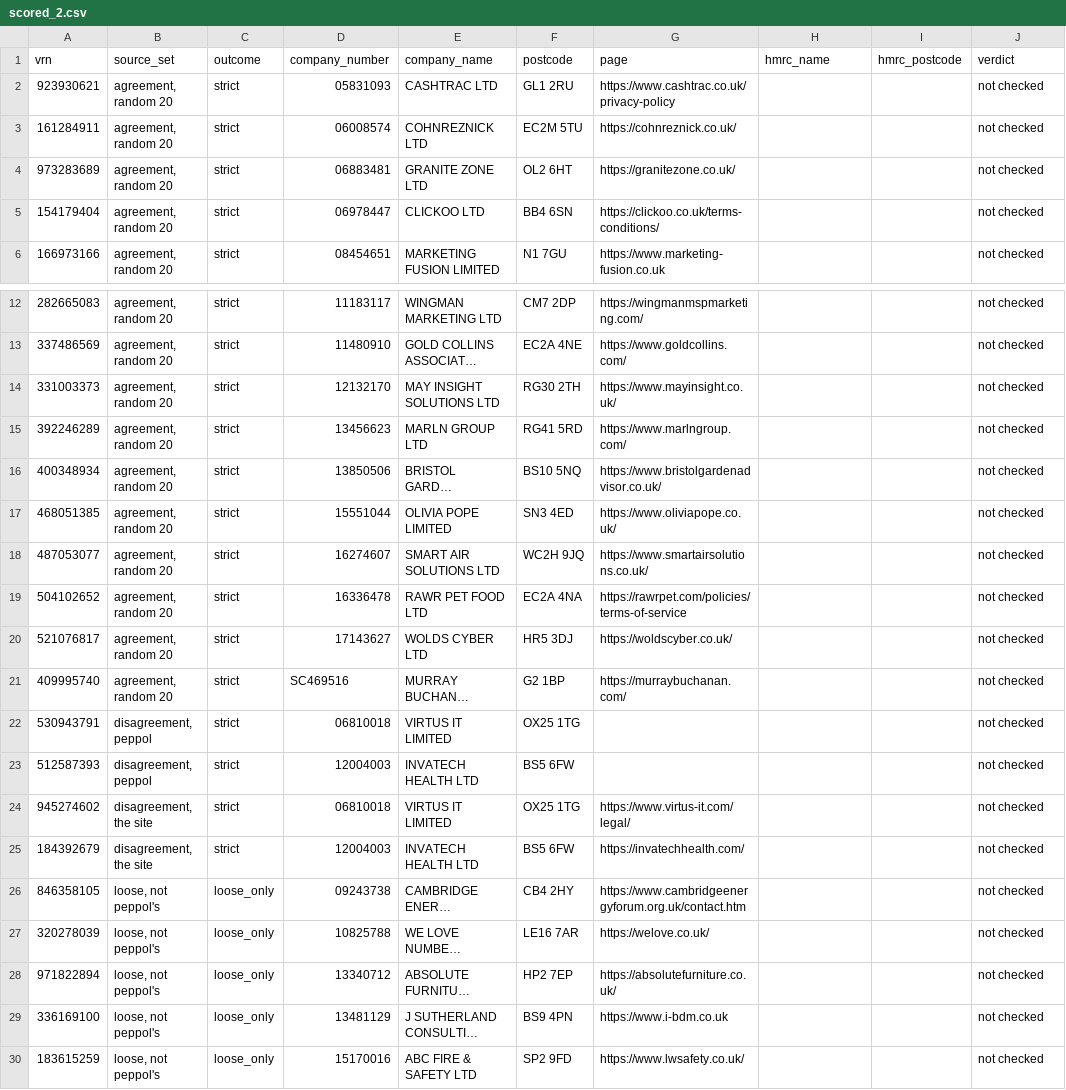
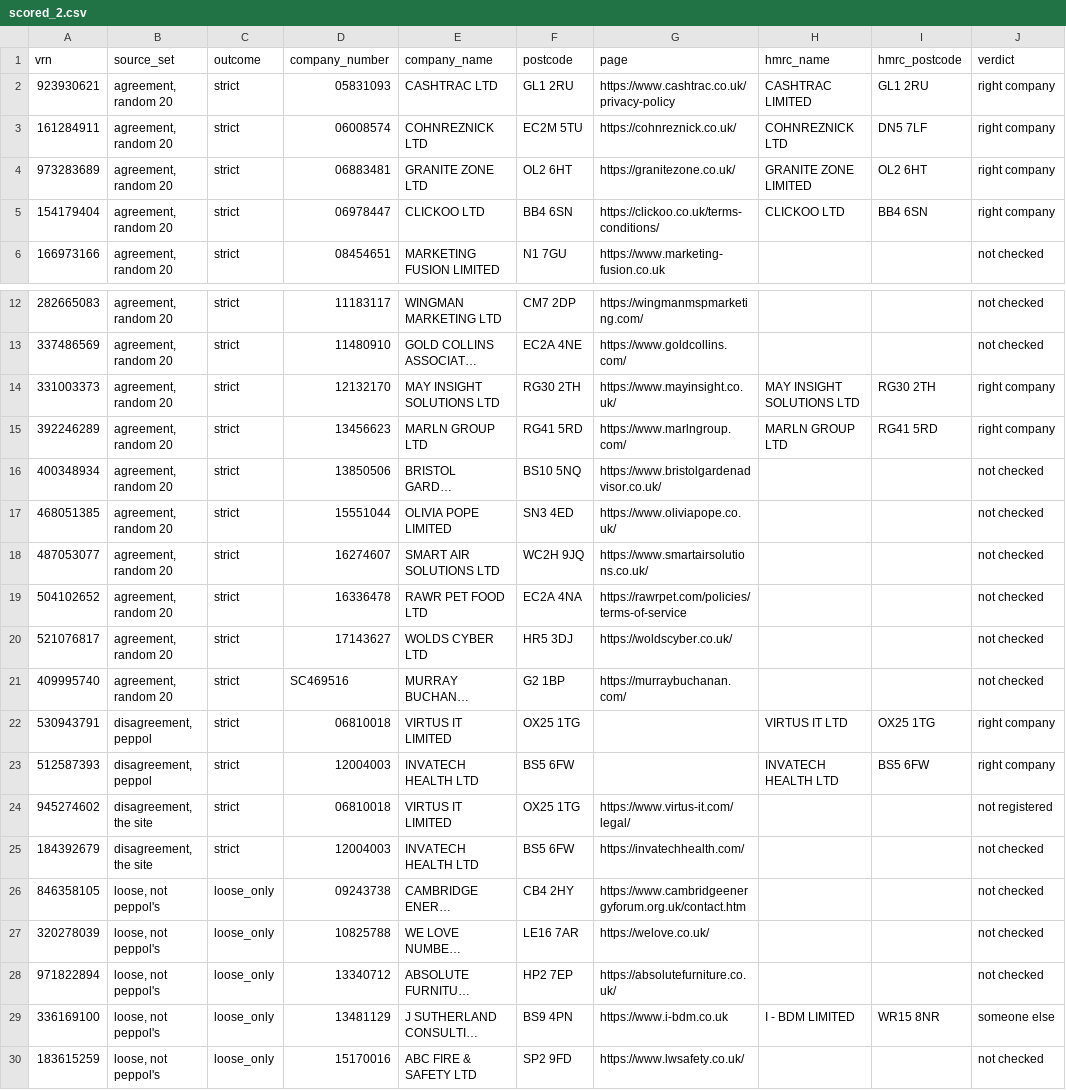
Before and after one commit to V1c99/uk-vat-discovery, a CSV file: results/hmrc/scored_2.csv, drawn as a sheet; only a part is shown, gaps mark what is left out; long unchanged cells end in …; the diff names each change by its address in the sheet, - before the commit and + after, or states it on an @@ line.

Commit message:
second hmrc list, 10 of 34 before the checker kept answering 429, peppol's number is the live one in both disagreements

```diff
--- a/results/hmrc/scored_2.csv
+++ b/results/hmrc/scored_2.csv
-H2 (hmrc_name): (empty)
+H2 (hmrc_name): CASHTRAC LIMITED
-I2 (hmrc_postcode): (empty)
+I2 (hmrc_postcode): GL1 2RU
-J2:J5 (verdict): not checked
+J2:J5 (verdict): right company
-H3 (hmrc_name): (empty)
+H3 (hmrc_name): COHNREZNICK LTD
-I3 (hmrc_postcode): (empty)
+I3 (hmrc_postcode): DN5 7LF
-H4 (hmrc_name): (empty)
+H4 (hmrc_name): GRANITE ZONE LIMITED
-I4 (hmrc_postcode): (empty)
+I4 (hmrc_postcode): OL2 6HT
-H5 (hmrc_name): (empty)
+H5 (hmrc_name): CLICKOO LTD
-I5 (hmrc_postcode): (empty)
+I5 (hmrc_postcode): BB4 6SN
-H14 (hmrc_name): (empty)
+H14 (hmrc_name): MAY INSIGHT SOLUTIONS LTD
-I14 (hmrc_postcode): (empty)
+I14 (hmrc_postcode): RG30 2TH
-J14:J15 (verdict): not checked
+J14:J15 (verdict): right company
-H15 (hmrc_name): (empty)
+H15 (hmrc_name): MARLN GROUP LTD
-I15 (hmrc_postcode): (empty)
+I15 (hmrc_postcode): RG41 5RD
-H22 (hmrc_name): (empty)
+H22 (hmrc_name): VIRTUS IT LTD
-I22 (hmrc_postcode): (empty)
+I22 (hmrc_postcode): OX25 1TG
-J22:J23 (verdict): not checked
+J22:J23 (verdict): right company
-H23 (hmrc_name): (empty)
+H23 (hmrc_name): INVATECH HEALTH LTD
-I23 (hmrc_postcode): (empty)
+I23 (hmrc_postcode): BS5 6FW
-J24 (verdict): not checked
+J24 (verdict): not registered
-H29 (hmrc_name): (empty)
+H29 (hmrc_name): I - BDM LIMITED
-I29 (hmrc_postcode): (empty)
+I29 (hmrc_postcode): WR15 8NR
-J29 (verdict): not checked
+J29 (verdict): someone else
```
Also changed, not shown: 2 other files.
